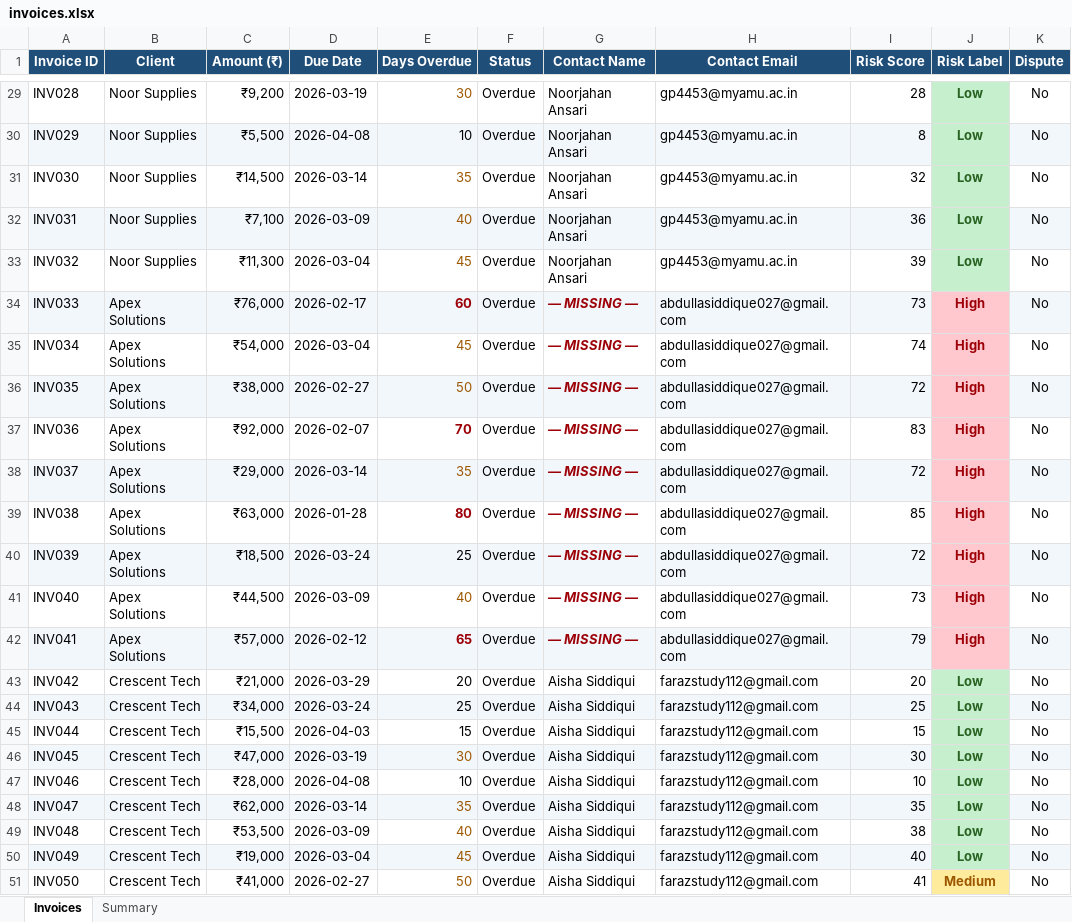
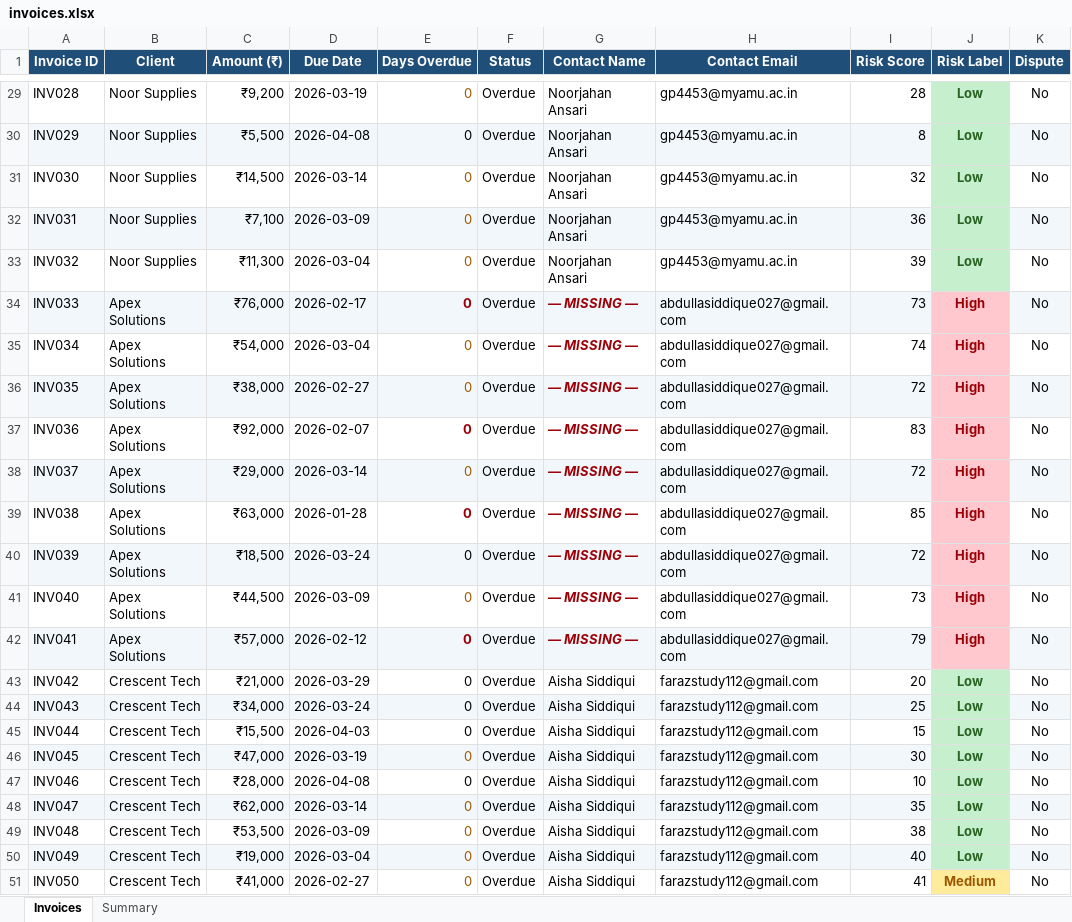
Before and after one commit to Azka0003/VOICEOS-AI-AGENT, an Excel workbook: data/invoices.xlsx, sheet Invoices, drawn as a sheet; only a part is shown, gaps mark what is left out; values as stored, in another font and other column widths than the file's, no borders; the diff covers the shown part only; the diff names each change by its address in the sheet, - before the commit and + after, or states it on an @@ line.

```diff
--- a/data/invoices.xlsx (sheet Invoices)
+++ b/data/invoices.xlsx (sheet Invoices)
-E29 (Days Overdue): 30
+E29 (Days Overdue): 0
-E30 (Days Overdue): 10
+E30 (Days Overdue): 0
-E31 (Days Overdue): 35
+E31 (Days Overdue): 0
-E32 (Days Overdue): 40
+E32 (Days Overdue): 0
-E33 (Days Overdue): 45
+E33 (Days Overdue): 0
-E34 (Days Overdue): 60
+E34 (Days Overdue): 0
-E35 (Days Overdue): 45
+E35 (Days Overdue): 0
-E36 (Days Overdue): 50
+E36 (Days Overdue): 0
-E37 (Days Overdue): 70
+E37 (Days Overdue): 0
-E38 (Days Overdue): 35
+E38 (Days Overdue): 0
-E39 (Days Overdue): 80
+E39 (Days Overdue): 0
-E40 (Days Overdue): 25
+E40 (Days Overdue): 0
-E41 (Days Overdue): 40
+E41 (Days Overdue): 0
-E42 (Days Overdue): 65
+E42 (Days Overdue): 0
-E43 (Days Overdue): 20
+E43 (Days Overdue): 0
-E44 (Days Overdue): 25
+E44 (Days Overdue): 0
-E45 (Days Overdue): 15
+E45 (Days Overdue): 0
-E46 (Days Overdue): 30
+E46 (Days Overdue): 0
-E47 (Days Overdue): 10
+E47 (Days Overdue): 0
-E48 (Days Overdue): 35
+E48 (Days Overdue): 0
-E49 (Days Overdue): 40
+E49 (Days Overdue): 0
-E50 (Days Overdue): 45
+E50 (Days Overdue): 0
-E51 (Days Overdue): 50
+E51 (Days Overdue): 0
```
Also changed, not shown: 27 edited cells elsewhere in this sheet, sheet Summary, 14 other files.
